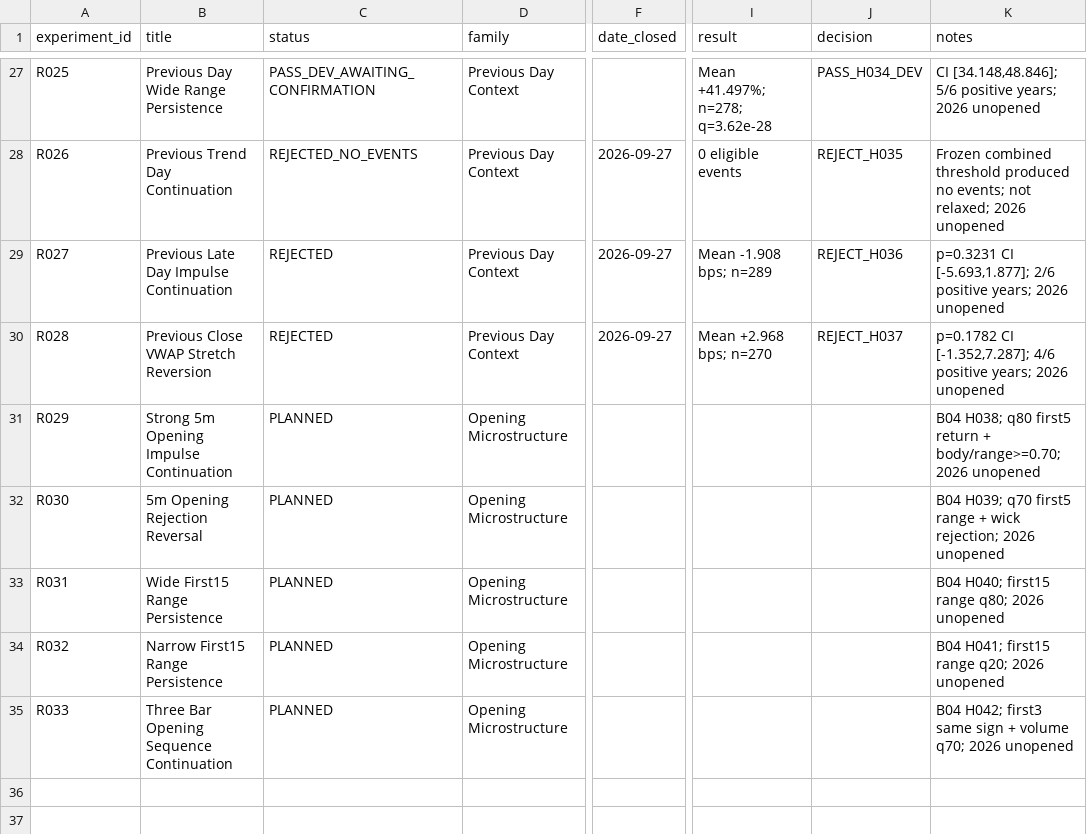
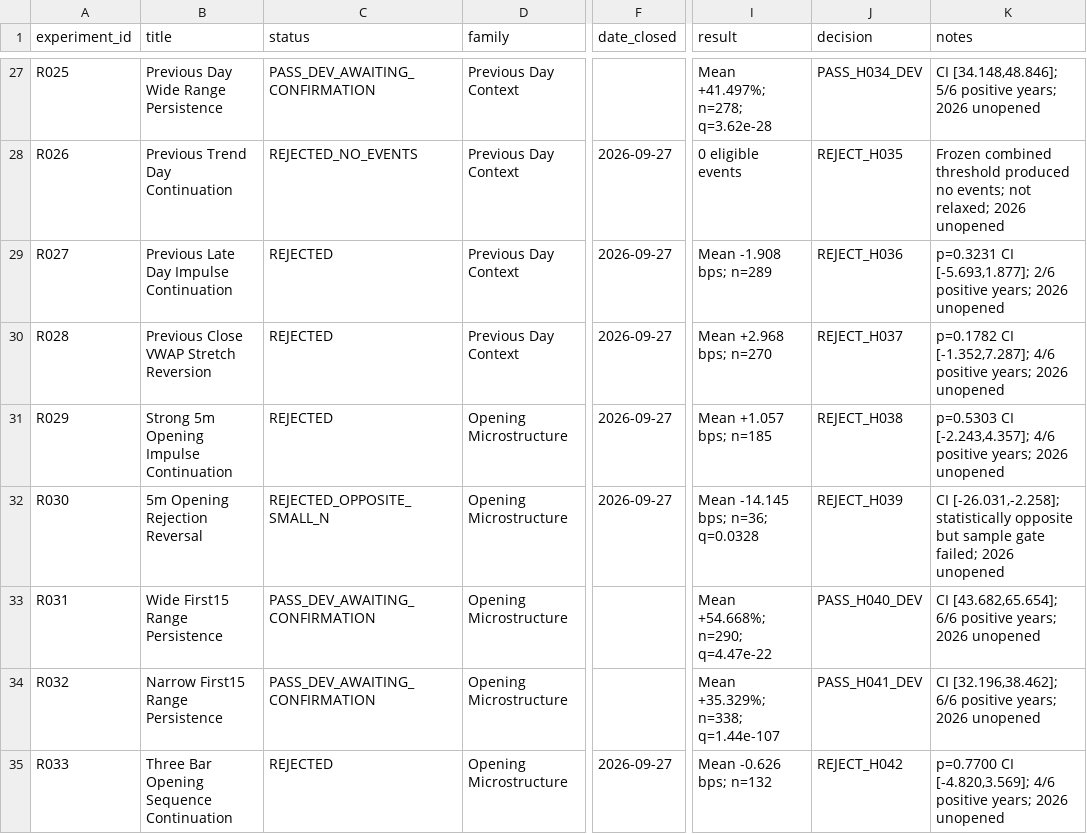
Before and after one commit to rgentil2/MES-Trading-Research, a CSV file: research/experiment_registry.csv, drawn as a sheet; only a part is shown, gaps mark what is left out; the diff names each change by its address in the sheet, - before the commit and + after, or states it on an @@ line.

Commit message:
Close B04 and consolidate volatility-persistence candidates

```diff
--- a/research/experiment_registry.csv
+++ b/research/experiment_registry.csv
-C31 (status): PLANNED
+C31 (status): REJECTED
-F31:F32 (date_closed): (empty)
+F31:F32 (date_closed): 2026-09-27
-I31 (result): (empty)
+I31 (result): Mean +1.057 bps; n=185
-J31 (decision): (empty)
+J31 (decision): REJECT_H038
-K31 (notes): B04 H038; q80 first5 return + body/range>=0.70; 2026 unopened
+K31 (notes): p=0.5303 CI [-2.243,4.357]; 4/6 positive years; 2026 unopened
-C32 (status): PLANNED
+C32 (status): REJECTED_OPPOSITE_SMALL_N
-I32 (result): (empty)
+I32 (result): Mean -14.145 bps; n=36; q=0.0328
-J32 (decision): (empty)
+J32 (decision): REJECT_H039
-K32 (notes): B04 H039; q70 first5 range + wick rejection; 2026 unopened
+K32 (notes): CI [-26.031,-2.258]; statistically opposite but sample gate failed; 2026 unopened
-C33:C34 (status): PLANNED
+C33:C34 (status): PASS_DEV_AWAITING_CONFIRMATION
-I33 (result): (empty)
+I33 (result): Mean +54.668%; n=290; q=4.47e-22
-J33 (decision): (empty)
+J33 (decision): PASS_H040_DEV
-K33 (notes): B04 H040; first15 range q80; 2026 unopened
+K33 (notes): CI [43.682,65.654]; 6/6 positive years; 2026 unopened
-I34 (result): (empty)
+I34 (result): Mean +35.329%; n=338; q=1.44e-107
-J34 (decision): (empty)
+J34 (decision): PASS_H041_DEV
-K34 (notes): B04 H041; first15 range q20; 2026 unopened
+K34 (notes): CI [32.196,38.462]; 6/6 positive years; 2026 unopened
-C35 (status): PLANNED
+C35 (status): REJECTED
-F35 (date_closed): (empty)
+F35 (date_closed): 2026-09-27
-I35 (result): (empty)
+I35 (result): Mean -0.626 bps; n=132
-J35 (decision): (empty)
+J35 (decision): REJECT_H042
-K35 (notes): B04 H042; first3 same sign + volume q70; 2026 unopened
+K35 (notes): p=0.7700 CI [-4.820,3.569]; 4/6 positive years; 2026 unopened
```
Also changed, not shown: 8 other files.
